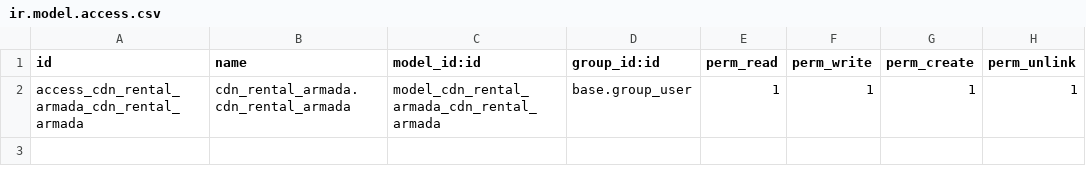
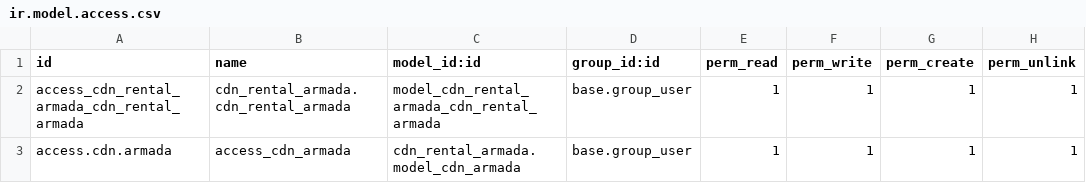
Before and after one commit to RizkiDesu/cdn-_rental_armada, a CSV file: cdn_rental_armada/security/ir.model.access.csv, drawn as a sheet.

Commit message:
menambahkan menu armada [Triadi]

```diff
--- a/cdn_rental_armada/security/ir.model.access.csv
+++ b/cdn_rental_armada/security/ir.model.access.csv
@@ -2 +2,2 @@ id,name,model_id:id,group_id:id,perm_read,perm_write,perm_create,perm_unlink
 access_cdn_rental_armada_cdn_rental_armada,cdn_rental_armada.cdn_rental_armada,model_cdn_rental_armada_cdn_rental_armada,base.group_user,1,1,1,1
+access.cdn.armada,access_cdn_armada,cdn_rental_armada.model_cdn_armada,base.group_user,1,1,1,1
```
Also changed, not shown: 9 other files.
